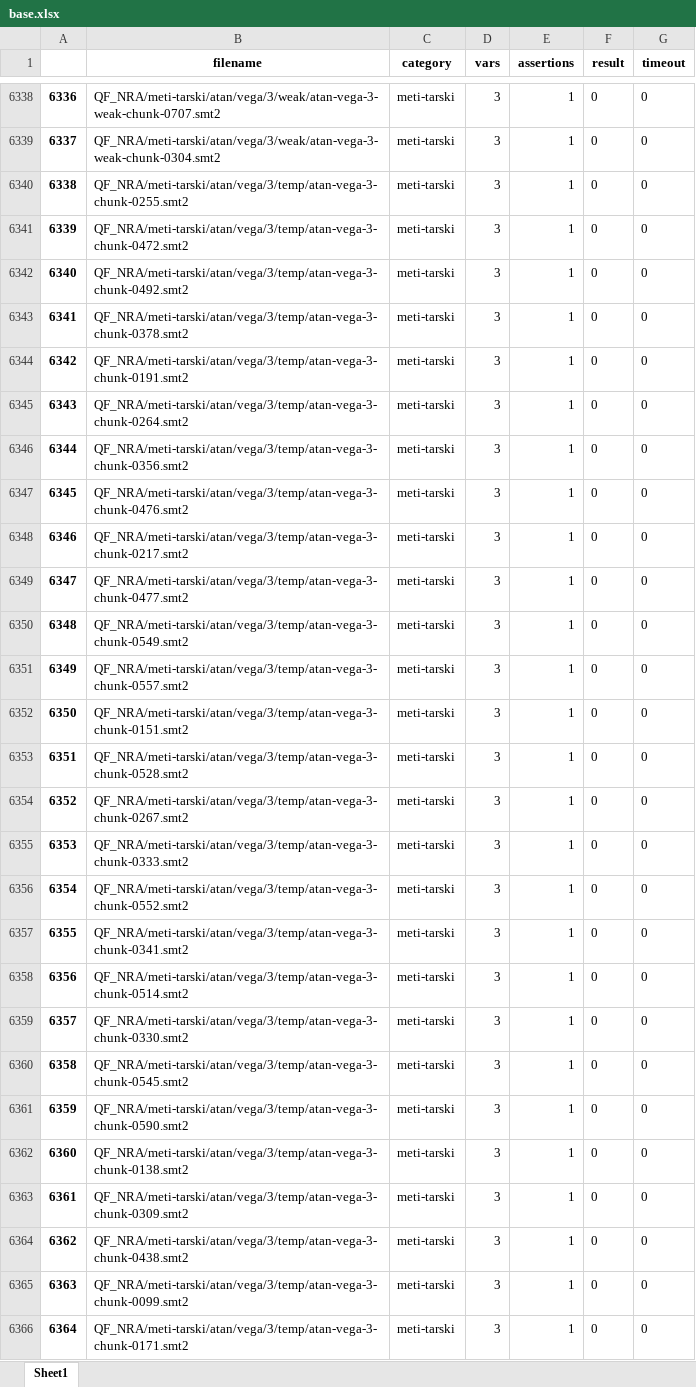
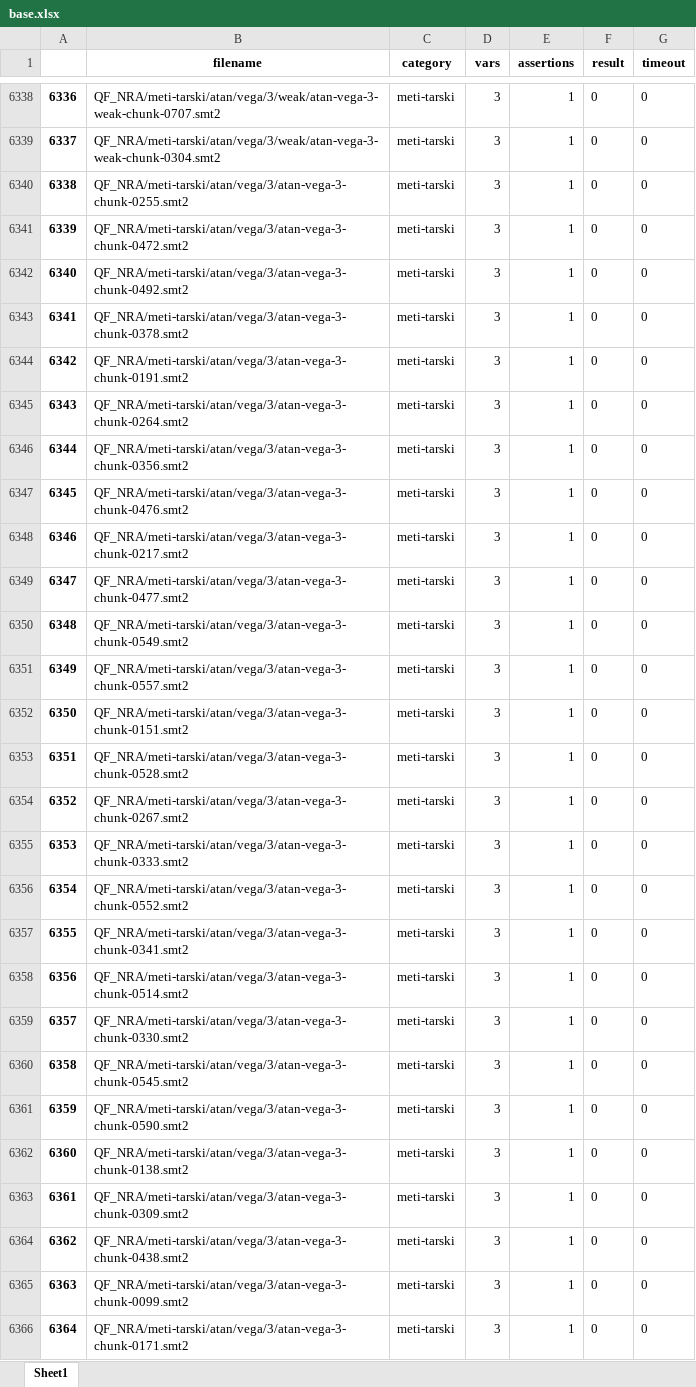
Before and after one commit to Ailuras/SMT-learn, an Excel workbook: QF_NRA_test/base.xlsx, sheet Sheet1, drawn as a sheet; only a part is shown, gaps mark what is left out; values as stored, in another font and other column widths than the file's, no borders; the diff covers the shown part only; the diff names each change by its address in the sheet, - before the commit and + after, or states it on an @@ line.

```diff
--- a/QF_NRA_test/base.xlsx (sheet Sheet1)
+++ b/QF_NRA_test/base.xlsx (sheet Sheet1)
-B6340 (filename): QF_NRA/meti-tarski/atan/vega/3/temp/atan-vega-3-chunk-0255.smt2
+B6340 (filename): QF_NRA/meti-tarski/atan/vega/3/atan-vega-3-chunk-0255.smt2
-B6341 (filename): QF_NRA/meti-tarski/atan/vega/3/temp/atan-vega-3-chunk-0472.smt2
+B6341 (filename): QF_NRA/meti-tarski/atan/vega/3/atan-vega-3-chunk-0472.smt2
-B6342 (filename): QF_NRA/meti-tarski/atan/vega/3/temp/atan-vega-3-chunk-0492.smt2
+B6342 (filename): QF_NRA/meti-tarski/atan/vega/3/atan-vega-3-chunk-0492.smt2
-B6343 (filename): QF_NRA/meti-tarski/atan/vega/3/temp/atan-vega-3-chunk-0378.smt2
+B6343 (filename): QF_NRA/meti-tarski/atan/vega/3/atan-vega-3-chunk-0378.smt2
-B6344 (filename): QF_NRA/meti-tarski/atan/vega/3/temp/atan-vega-3-chunk-0191.smt2
+B6344 (filename): QF_NRA/meti-tarski/atan/vega/3/atan-vega-3-chunk-0191.smt2
-B6345 (filename): QF_NRA/meti-tarski/atan/vega/3/temp/atan-vega-3-chunk-0264.smt2
+B6345 (filename): QF_NRA/meti-tarski/atan/vega/3/atan-vega-3-chunk-0264.smt2
-B6346 (filename): QF_NRA/meti-tarski/atan/vega/3/temp/atan-vega-3-chunk-0356.smt2
+B6346 (filename): QF_NRA/meti-tarski/atan/vega/3/atan-vega-3-chunk-0356.smt2
-B6347 (filename): QF_NRA/meti-tarski/atan/vega/3/temp/atan-vega-3-chunk-0476.smt2
+B6347 (filename): QF_NRA/meti-tarski/atan/vega/3/atan-vega-3-chunk-0476.smt2
-B6348 (filename): QF_NRA/meti-tarski/atan/vega/3/temp/atan-vega-3-chunk-0217.smt2
+B6348 (filename): QF_NRA/meti-tarski/atan/vega/3/atan-vega-3-chunk-0217.smt2
-B6349 (filename): QF_NRA/meti-tarski/atan/vega/3/temp/atan-vega-3-chunk-0477.smt2
+B6349 (filename): QF_NRA/meti-tarski/atan/vega/3/atan-vega-3-chunk-0477.smt2
-B6350 (filename): QF_NRA/meti-tarski/atan/vega/3/temp/atan-vega-3-chunk-0549.smt2
+B6350 (filename): QF_NRA/meti-tarski/atan/vega/3/atan-vega-3-chunk-0549.smt2
-B6351 (filename): QF_NRA/meti-tarski/atan/vega/3/temp/atan-vega-3-chunk-0557.smt2
+B6351 (filename): QF_NRA/meti-tarski/atan/vega/3/atan-vega-3-chunk-0557.smt2
-B6352 (filename): QF_NRA/meti-tarski/atan/vega/3/temp/atan-vega-3-chunk-0151.smt2
+B6352 (filename): QF_NRA/meti-tarski/atan/vega/3/atan-vega-3-chunk-0151.smt2
-B6353 (filename): QF_NRA/meti-tarski/atan/vega/3/temp/atan-vega-3-chunk-0528.smt2
+B6353 (filename): QF_NRA/meti-tarski/atan/vega/3/atan-vega-3-chunk-0528.smt2
-B6354 (filename): QF_NRA/meti-tarski/atan/vega/3/temp/atan-vega-3-chunk-0267.smt2
+B6354 (filename): QF_NRA/meti-tarski/atan/vega/3/atan-vega-3-chunk-0267.smt2
-B6355 (filename): QF_NRA/meti-tarski/atan/vega/3/temp/atan-vega-3-chunk-0333.smt2
+B6355 (filename): QF_NRA/meti-tarski/atan/vega/3/atan-vega-3-chunk-0333.smt2
-B6356 (filename): QF_NRA/meti-tarski/atan/vega/3/temp/atan-vega-3-chunk-0552.smt2
+B6356 (filename): QF_NRA/meti-tarski/atan/vega/3/atan-vega-3-chunk-0552.smt2
-B6357 (filename): QF_NRA/meti-tarski/atan/vega/3/temp/atan-vega-3-chunk-0341.smt2
+B6357 (filename): QF_NRA/meti-tarski/atan/vega/3/atan-vega-3-chunk-0341.smt2
-B6358 (filename): QF_NRA/meti-tarski/atan/vega/3/temp/atan-vega-3-chunk-0514.smt2
+B6358 (filename): QF_NRA/meti-tarski/atan/vega/3/atan-vega-3-chunk-0514.smt2
-B6359 (filename): QF_NRA/meti-tarski/atan/vega/3/temp/atan-vega-3-chunk-0330.smt2
+B6359 (filename): QF_NRA/meti-tarski/atan/vega/3/atan-vega-3-chunk-0330.smt2
-B6360 (filename): QF_NRA/meti-tarski/atan/vega/3/temp/atan-vega-3-chunk-0545.smt2
+B6360 (filename): QF_NRA/meti-tarski/atan/vega/3/atan-vega-3-chunk-0545.smt2
-B6361 (filename): QF_NRA/meti-tarski/atan/vega/3/temp/atan-vega-3-chunk-0590.smt2
+B6361 (filename): QF_NRA/meti-tarski/atan/vega/3/atan-vega-3-chunk-0590.smt2
-B6362 (filename): QF_NRA/meti-tarski/atan/vega/3/temp/atan-vega-3-chunk-0138.smt2
+B6362 (filename): QF_NRA/meti-tarski/atan/vega/3/atan-vega-3-chunk-0138.smt2
-B6363 (filename): QF_NRA/meti-tarski/atan/vega/3/temp/atan-vega-3-chunk-0309.smt2
+B6363 (filename): QF_NRA/meti-tarski/atan/vega/3/atan-vega-3-chunk-0309.smt2
-B6364 (filename): QF_NRA/meti-tarski/atan/vega/3/temp/atan-vega-3-chunk-0438.smt2
+B6364 (filename): QF_NRA/meti-tarski/atan/vega/3/atan-vega-3-chunk-0438.smt2
-B6365 (filename): QF_NRA/meti-tarski/atan/vega/3/temp/atan-vega-3-chunk-0099.smt2
+B6365 (filename): QF_NRA/meti-tarski/atan/vega/3/atan-vega-3-chunk-0099.smt2
-B6366 (filename): QF_NRA/meti-tarski/atan/vega/3/temp/atan-vega-3-chunk-0171.smt2
+B6366 (filename): QF_NRA/meti-tarski/atan/vega/3/atan-vega-3-chunk-0171.smt2
```
Also changed, not shown: 1405 edited cells elsewhere in this sheet, QF_NRA_test/result.xlsx, 3 other files.
